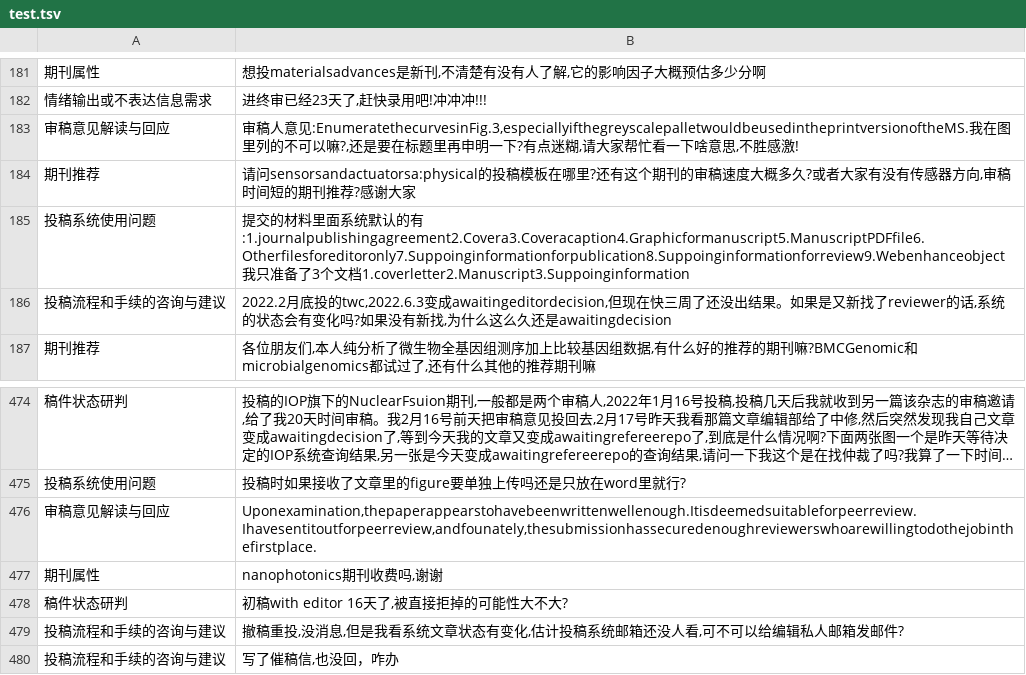
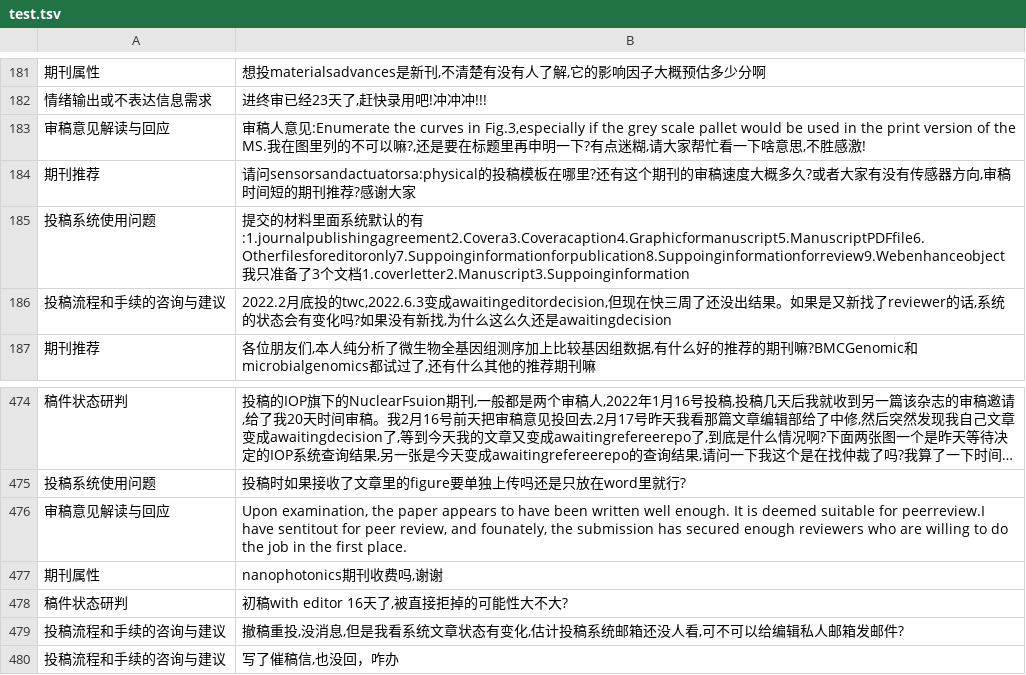
Before and after one commit to thetaaaaa/intention_analyse, a TSV file: xmc/desc/test.tsv, drawn as a sheet; only a part is shown, gaps mark what is left out; long unchanged cells end in ….

```diff
--- a/xmc/desc/test.tsv
+++ b/xmc/desc/test.tsv
@@ -182,3 +182,3 @@
 情绪输出或不表达信息需求	进终审已经23天了,赶快录用吧!冲冲冲!!!
-审稿意见解读与回应	审稿人意见:EnumeratethecurvesinFig.3,especiallyifthegreyscalepalletwouldbeusedintheprintversionoftheMS.我在图里列的不可以嘛?,还是要在标题里再申明一下?有点迷糊,请大家帮忙看一下啥意思,不胜感激!
+审稿意见解读与回应	审稿人意见:Enumerate the curves in Fig.3,especially if the grey scale pallet would be used in the print version of the MS.我在图里列的不可以嘛?,还是要在标题里再申明一下?有点迷糊,请大家帮忙看一下啥意思,不胜感激!
 期刊推荐	请问sensorsandactuatorsa:physical的投稿模板在哪里?还有这个期刊的审稿速度大概多久?或者大家有没有传感器方向,审稿时间短的期刊推荐?感谢大家
@@ -475,3 +475,3 @@
 投稿系统使用问题	投稿时如果接收了文章里的figure要单独上传吗还是只放在word里就行?
-审稿意见解读与回应	Uponexamination,thepaperappearstohavebeenwrittenwellenough.Itisdeemedsuitableforpeerreview.Ihavesentitoutforpeerreview,andfounately,thesubmissionhassecuredenoughreviewerswhoarewillingtodothejobinthefirstplace.
+审稿意见解读与回应	Upon examination, the paper appears to have been written well enough. It is deemed suitable for peerreview.I have sentitout for peer review, and founately, the submission has secured enough reviewers who are willing to do the job in the first place.
 期刊属性	nanophotonics期刊收费吗,谢谢
```
Also changed, not shown: xmc/title_desc/test.tsv, 4 other files.
